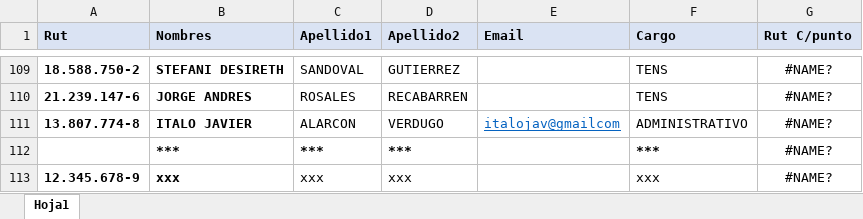
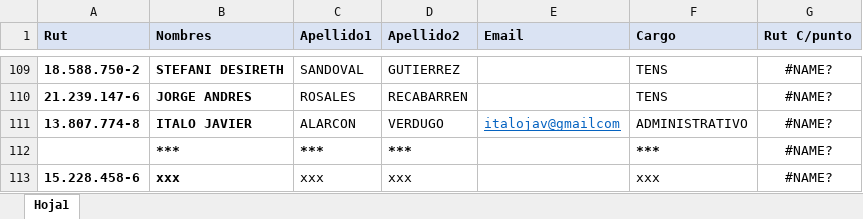
Before and after one commit to estadisticadsm/Base_Rut_Dsm, an Excel workbook: Fichas.xlsx, sheet Hoja1, drawn as a sheet; only a part is shown, gaps mark what is left out; values as stored, in another font and other column widths than the file's, no borders; table styles not drawn; the diff names each change by its address in the sheet, - before the commit and + after, or states it on an @@ line.

Commit message:
Add files via upload

```diff
--- a/Fichas.xlsx (sheet Hoja1)
+++ b/Fichas.xlsx (sheet Hoja1)
-A113 (Rut): 12.345.678-9
+A113 (Rut): 15.228.458-6
```
